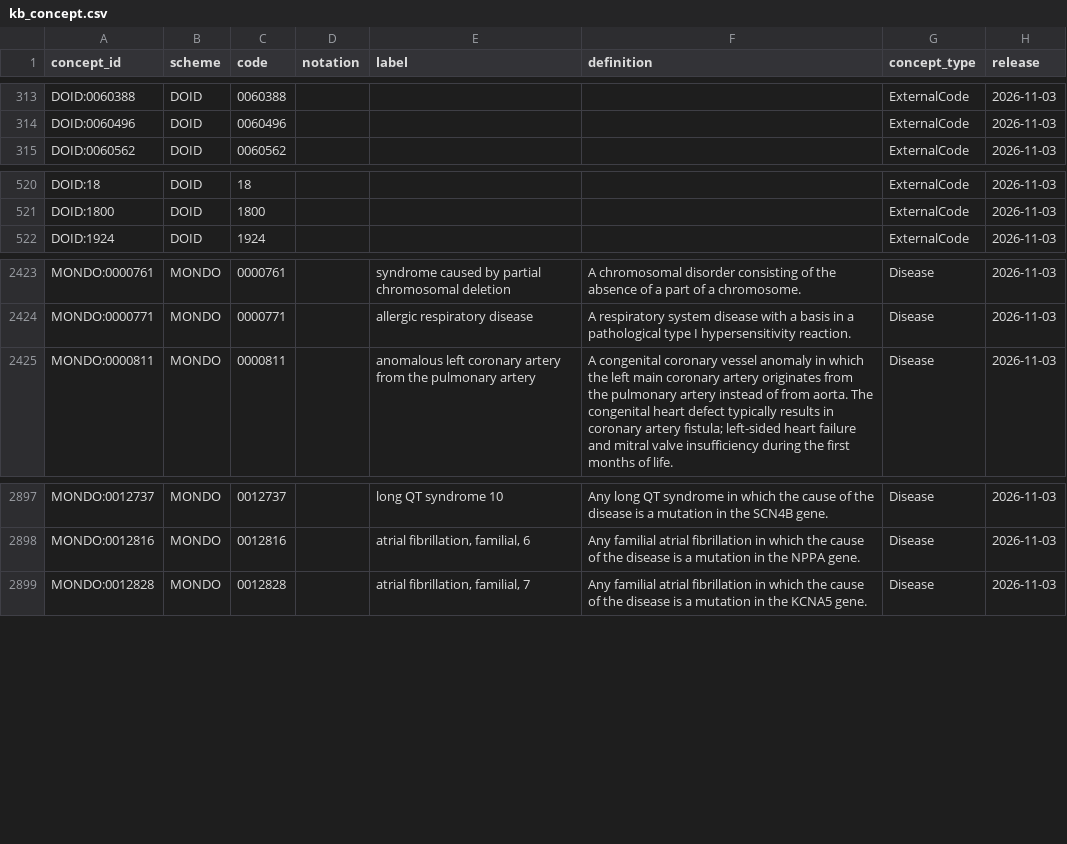
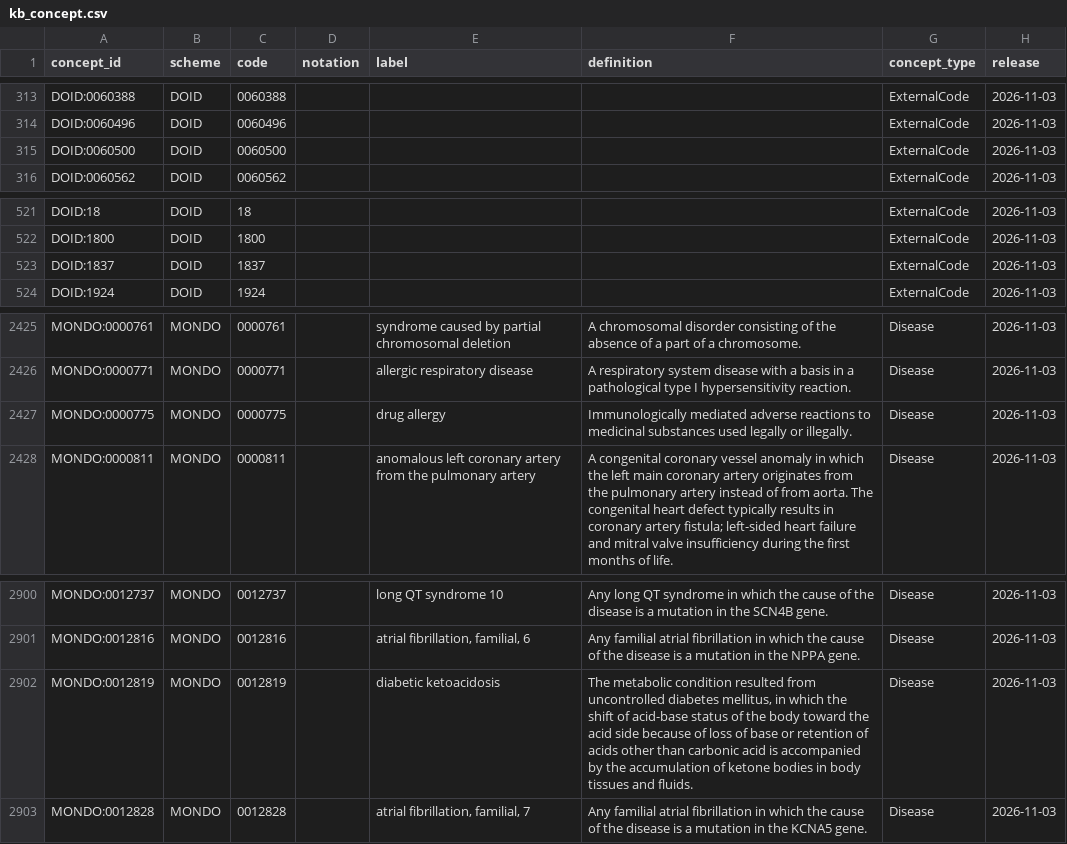
Before and after one commit to eliswanson-db/care_protocol_context_ontology, a CSV file: src/standards/life_sciences/kb_concept.csv, drawn as a sheet; only a part is shown, gaps mark what is left out; the diff names each change by its address in the sheet, - before the commit and + after, or states it on an @@ line.

Commit message:
life sciences: eligibility, deviations and populations over the KB + hand oracle
- eligibility.py: is_a* class membership with carve-outs (exclusion wins), sound MED-RT
  contraindication walk with a documented product-specific-hypersensitivity exclusion, prohibited
  meds by EPC membership or physiologic effect, protocol version by screening date, FAS/PPS.
- Registry: WRC carve-outs (pulmonary / pregnancy-induced hypertension, congenital coronary
  malformations); Amendment 2 adds OSA only; MONDO hypertensive-heart-disease gap documented.
- KB seeds: DKA (graph-only exclusion via exenatide CI_with) and drug allergy (must NOT exclude).
- 9 eligibility fixtures (FX-21..29) + expected_eligibility.yaml; endpoint fixtures get eligible
  defaults; FX-12 gets an out-of-window screening weight (oracle updated by hand).
- Gate doc G1/G4 corrected.

Co-authored-by: Isaac <no-reply@databricks.com>

```diff
--- a/src/standards/life_sciences/kb_concept.csv
+++ b/src/standards/life_sciences/kb_concept.csv
+row 315: DOID:0060500 | DOID | 0060500 |  |  |  | ExternalCode | 2026-11-03
+row 523: DOID:1837 | DOID | 1837 |  |  |  | ExternalCode | 2026-11-03
+row 2427: MONDO:0000775 | MONDO | 0000775 |  | drug allergy | Immunologically mediated adverse reactions to medicinal substances used legally or illegally. | Disease | 2026-11-03
+row 2902: MONDO:0012819 | MONDO | 0012819 |  | diabetic ketoacidosis | The metabolic condition resulted from uncontrolled diabetes mellitus, in which the shift of acid-base status of the body toward the acid side because of loss of base or retention of acids other than carbonic acid is accompanied by the accumulation of ketone bodies in body tissues and fluids. | Disease | 2026-11-03
```
Also changed, not shown: src/standards/life_sciences/kb_edge.csv, 11 other files.
